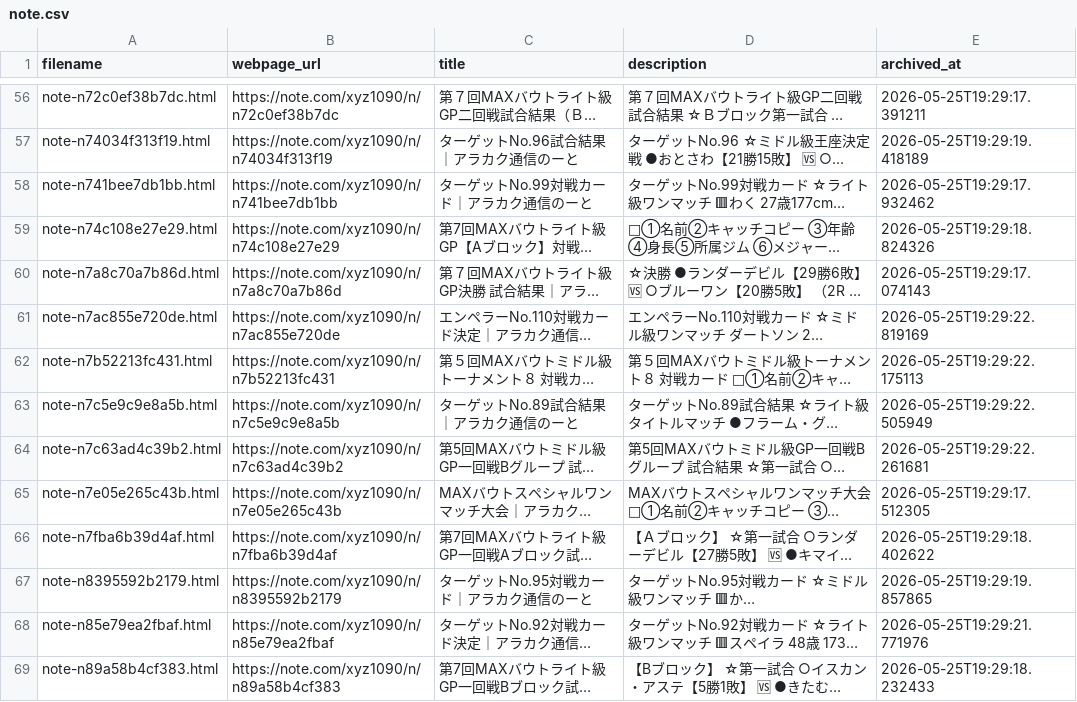
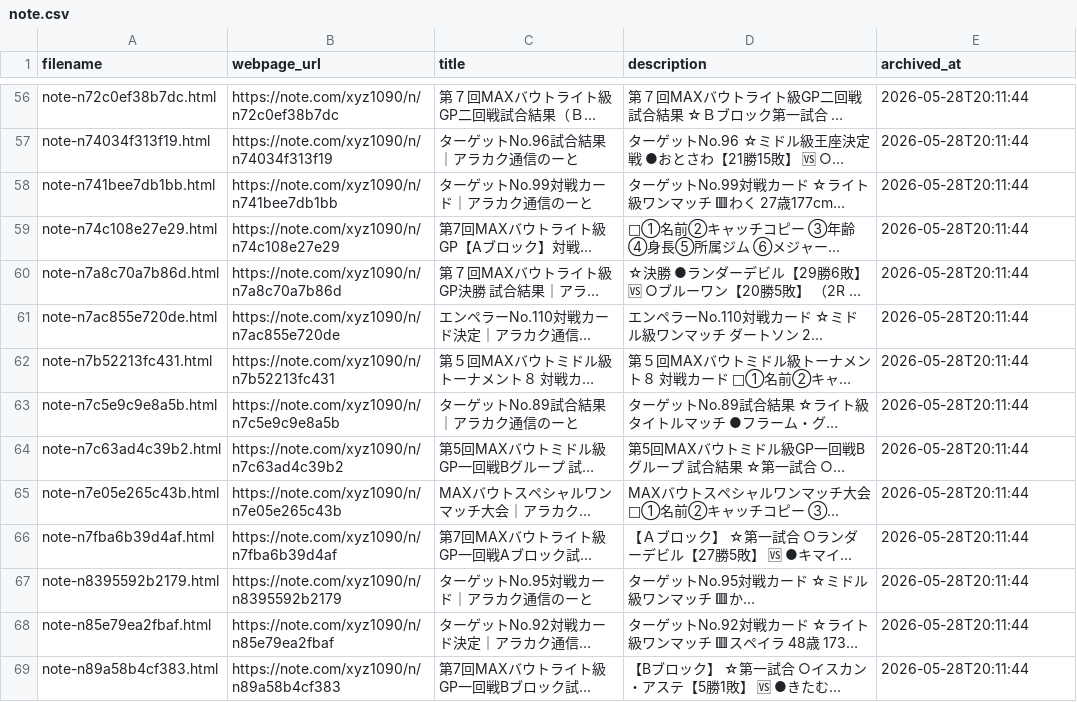
Before and after one commit to takano32/arakaku, a CSV file: data-src/archives/note.csv, drawn as a sheet; only a part is shown, gaps mark what is left out; long unchanged cells end in …; the diff covers the shown part only; the diff names each change by its address in the sheet, - before the commit and + after, or states it on an @@ line.

```diff
--- a/data-src/archives/note.csv
+++ b/data-src/archives/note.csv
-E56 (archived_at): 2026-05-25T19:29:17.391211
+E56 (archived_at): 2026-05-28T20:11:44
-E57 (archived_at): 2026-05-25T19:29:19.418189
+E57 (archived_at): 2026-05-28T20:11:44
-E58 (archived_at): 2026-05-25T19:29:17.932462
+E58 (archived_at): 2026-05-28T20:11:44
-E59 (archived_at): 2026-05-25T19:29:18.824326
+E59 (archived_at): 2026-05-28T20:11:44
-E60 (archived_at): 2026-05-25T19:29:17.074143
+E60 (archived_at): 2026-05-28T20:11:44
-E61 (archived_at): 2026-05-25T19:29:22.819169
+E61 (archived_at): 2026-05-28T20:11:44
-E62 (archived_at): 2026-05-25T19:29:22.175113
+E62 (archived_at): 2026-05-28T20:11:44
-E63 (archived_at): 2026-05-25T19:29:22.505949
+E63 (archived_at): 2026-05-28T20:11:44
-E64 (archived_at): 2026-05-25T19:29:22.261681
+E64 (archived_at): 2026-05-28T20:11:44
-E65 (archived_at): 2026-05-25T19:29:17.512305
+E65 (archived_at): 2026-05-28T20:11:44
-E66 (archived_at): 2026-05-25T19:29:18.402622
+E66 (archived_at): 2026-05-28T20:11:44
-E67 (archived_at): 2026-05-25T19:29:19.857865
+E67 (archived_at): 2026-05-28T20:11:44
-E68 (archived_at): 2026-05-25T19:29:21.771976
+E68 (archived_at): 2026-05-28T20:11:44
-E69 (archived_at): 2026-05-25T19:29:18.232433
+E69 (archived_at): 2026-05-28T20:11:44
```
Also changed, not shown: 106 edited cells elsewhere in this file, data-src/archives/youtube.csv, data-src/bouts.csv, 3 other files.
